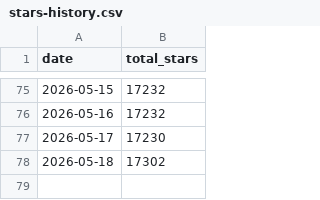
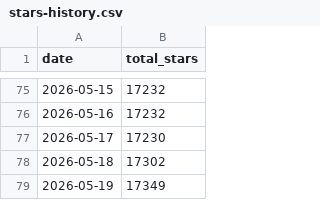
Before and after one commit to kirti763/keploy-flask-demo, a CSV file: stars-history.csv, drawn as a sheet; only a part is shown, gaps mark what is left out; the diff names each change by its address in the sheet, - before the commit and + after, or states it on an @@ line.

```diff
--- a/stars-history.csv
+++ b/stars-history.csv
+row 79: 2026-05-19 | 17349
```
